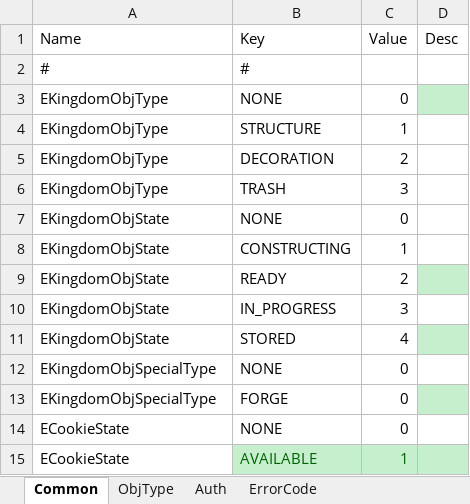
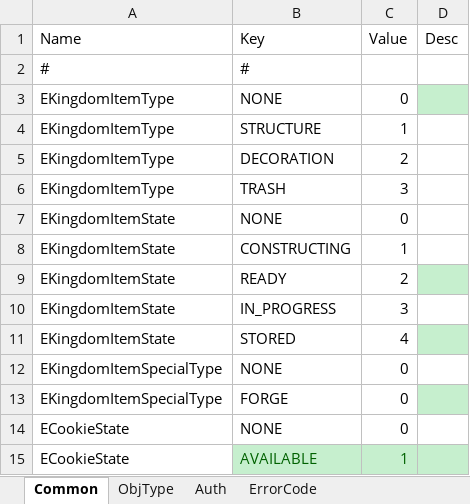
Before and after one commit to Kimseogyoung/AspNetGameServerStudy, an Excel workbook: Data/Excel/Enum/Enum.xlsx, sheet Common, drawn as a sheet; values as stored, in another font and other column widths than the file's, no borders; the diff names each change by its address in the sheet, - before the commit and + after, or states it on an @@ line.

```diff
--- a/Data/Excel/Enum/Enum.xlsx (sheet Common)
+++ b/Data/Excel/Enum/Enum.xlsx (sheet Common)
-A3:A6 (Name): EKingdomObjType
+A3:A6 (Name): EKingdomItemType
-A7:A11 (Name): EKingdomObjState
+A7:A11 (Name): EKingdomItemState
-A12:A13 (Name): EKingdomObjSpecialType
+A12:A13 (Name): EKingdomItemSpecialType
```
Also changed, not shown: sheet ObjType, Data/Excel/Model/User/Player.xlsx, Data/Excel/Packet/Packet.xlsx, 34 other files.
